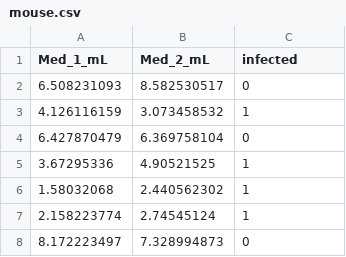
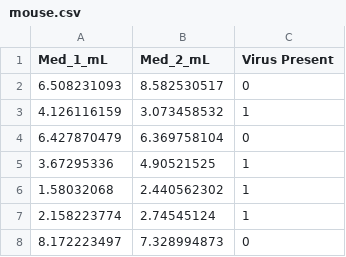
Before and after one commit to vrxiol/Mouse-Viral-Infection-Study-Dataset, a CSV file: data/mouse.csv, drawn as a sheet; only a part is shown.

```diff
--- a/data/mouse.csv
+++ b/data/mouse.csv
@@ -1,2 +1,2 @@
-Med_1_mL,Med_2_mL,infected
+Med_1_mL,Med_2_mL,Virus Present
 6.508231093,8.582530517,0
```
Also changed, not shown: 1 other file.
